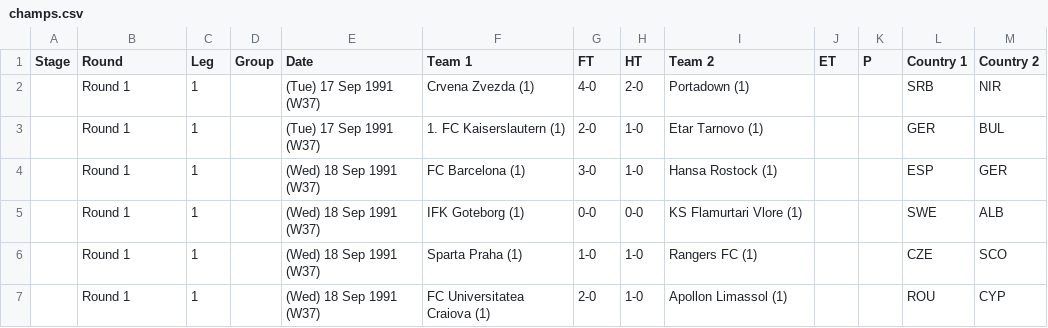
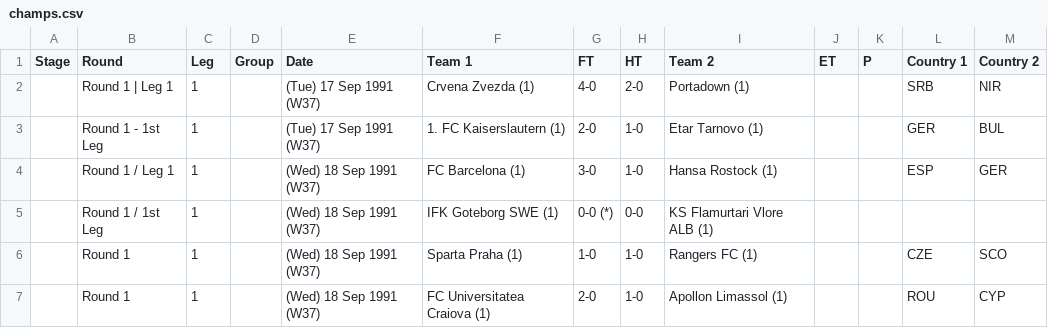
Before and after one commit to footballcsv/europe-champions-league, a CSV file: 1991-92/champs.csv, drawn as a sheet; only a part is shown.

Commit message:
Update champs.csv

```diff
--- a/1991-92/champs.csv
+++ b/1991-92/champs.csv
@@ -1,6 +1,6 @@
 Stage,Round,Leg,Group,Date,Team 1,FT,HT,Team 2,ET,P,Country 1,Country 2
-,Round 1,1,,(Tue) 17 Sep 1991 (W37),Crvena Zvezda (1),4-0,2-0,Portadown (1),,,SRB,NIR
-,Round 1,1,,(Tue) 17 Sep 1991 (W37),1. FC Kaiserslautern (1),2-0,1-0,Etar Tarnovo (1),,,GER,BUL
-,Round 1,1,,(Wed) 18 Sep 1991 (W37),FC Barcelona (1),3-0,1-0,Hansa Rostock (1),,,ESP,GER
-,Round 1,1,,(Wed) 18 Sep 1991 (W37),IFK Goteborg (1),0-0,0-0,KS Flamurtari Vlore (1),,,SWE,ALB
+,Round 1 | Leg 1,1,,(Tue) 17 Sep 1991 (W37),Crvena Zvezda (1),4-0,2-0,Portadown (1),,,SRB,NIR
+,Round 1 - 1st Leg,1,,(Tue) 17 Sep 1991 (W37),1. FC Kaiserslautern (1),2-0,1-0,Etar Tarnovo (1),,,GER,BUL
+,Round 1 / Leg 1,1,,(Wed) 18 Sep 1991 (W37),FC Barcelona (1),3-0,1-0,Hansa Rostock (1),,,ESP,GER
+,Round 1 / 1st Leg,1,,(Wed) 18 Sep 1991 (W37),IFK Goteborg SWE (1),0-0 (*),0-0,KS Flamurtari Vlore ALB (1),,,,
 ,Round 1,1,,(Wed) 18 Sep 1991 (W37),Sparta Praha (1),1-0,1-0,Rangers FC (1),,,CZE,SCO
```
